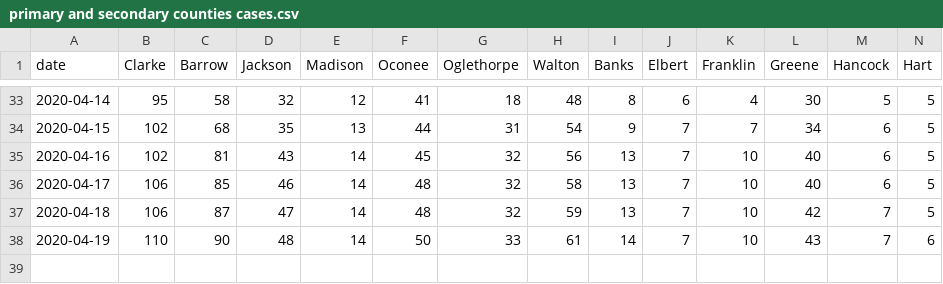
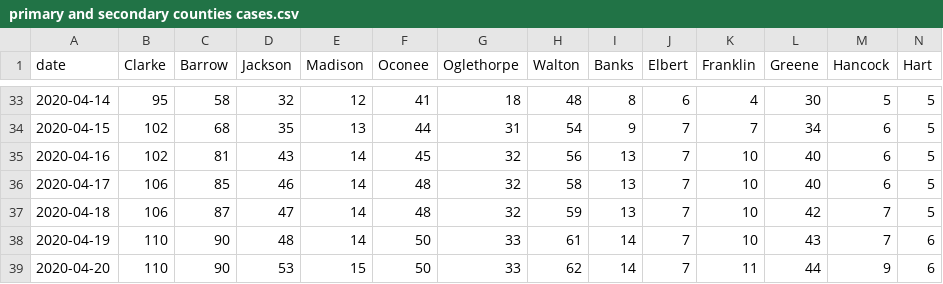
Before and after one commit to ingels11/COVID19_ACC_Model, a CSV file: Athens_and_surrounding/Data/primary and secondary counties cases.csv, drawn as a sheet; only a part is shown, gaps mark what is left out; rows hold the shown columns only; the diff names each change by its address in the sheet, - before the commit and + after, or states it on an @@ line.

```diff
--- a/Athens_and_surrounding/Data/primary and secondary counties cases.csv
+++ b/Athens_and_surrounding/Data/primary and secondary counties cases.csv
+row 39: 2020-04-20 | 110 | 90 | 53 | 15 | 50 | 33 | 62 | 14 | 7 | 11 | 44 | 9 | 6
```
Also changed, not shown: Athens_and_surrounding/Data/primSecNewCasesDaily.csv, 1 other file.
